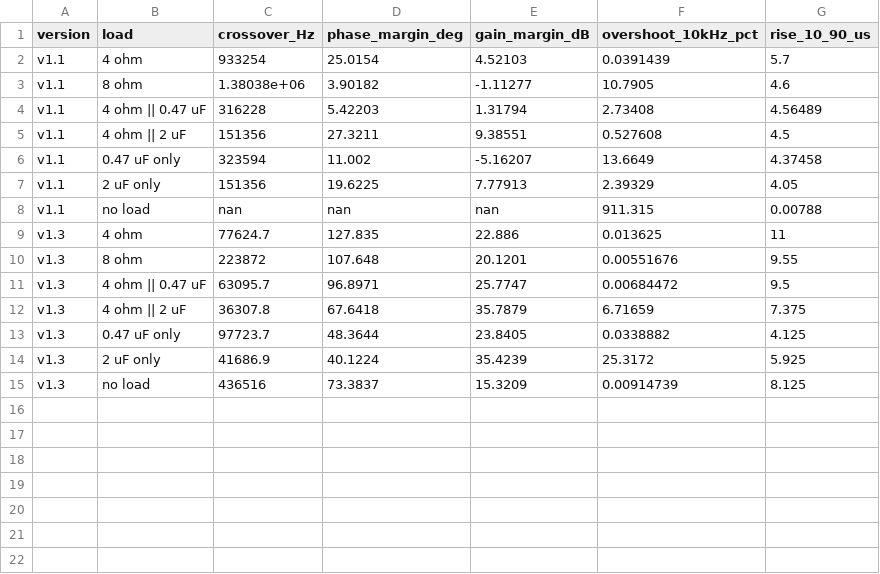
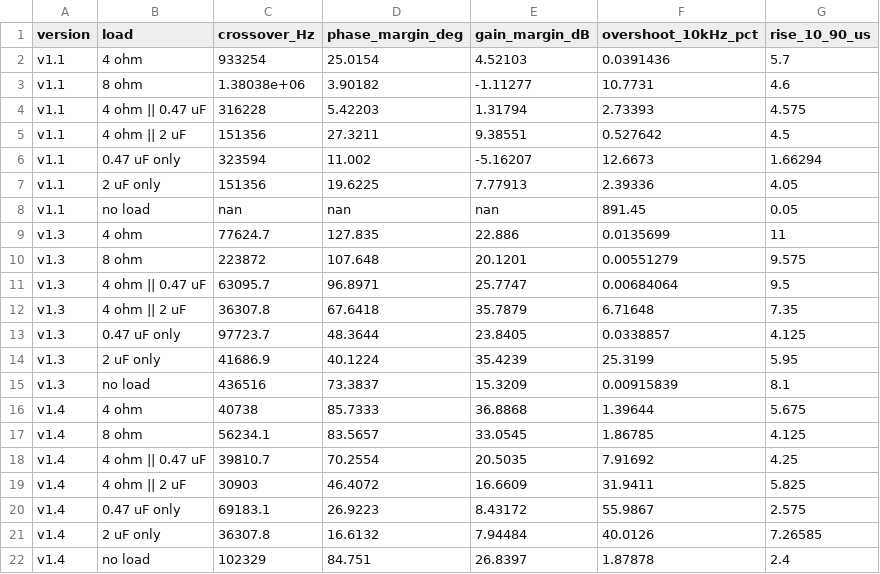
Before and after one commit to heinricitorgau/mc34b-mod, a CSV file: docs/data/fig14_square_loads.csv, drawn as a sheet.

Commit message:
feat(sim): ELT 10 estimated load model; v1.4 HF compensation (Zobel 10R+470n, no lead cap); regenerate all figures

```diff
--- a/docs/data/fig14_square_loads.csv
+++ b/docs/data/fig14_square_loads.csv
@@ -1,15 +1,22 @@
 version,load,crossover_Hz,phase_margin_deg,gain_margin_dB,overshoot_10kHz_pct,rise_10_90_us
-v1.1,4 ohm,933254,25.0154,4.52103,0.0391439,5.7
-v1.1,8 ohm,1.38038e+06,3.90182,-1.11277,10.7905,4.6
-v1.1,4 ohm || 0.47 uF,316228,5.42203,1.31794,2.73408,4.56489
-v1.1,4 ohm || 2 uF,151356,27.3211,9.38551,0.527608,4.5
-v1.1,0.47 uF only,323594,11.002,-5.16207,13.6649,4.37458
-v1.1,2 uF only,151356,19.6225,7.77913,2.39329,4.05
-v1.1,no load,nan,nan,nan,911.315,0.00788
-v1.3,4 ohm,77624.7,127.835,22.886,0.013625,11
-v1.3,8 ohm,223872,107.648,20.1201,0.00551676,9.55
-v1.3,4 ohm || 0.47 uF,63095.7,96.8971,25.7747,0.00684472,9.5
-v1.3,4 ohm || 2 uF,36307.8,67.6418,35.7879,6.71659,7.375
-v1.3,0.47 uF only,97723.7,48.3644,23.8405,0.0338882,4.125
-v1.3,2 uF only,41686.9,40.1224,35.4239,25.3172,5.925
-v1.3,no load,436516,73.3837,15.3209,0.00914739,8.125
+v1.1,4 ohm,933254,25.0154,4.52103,0.0391436,5.7
+v1.1,8 ohm,1.38038e+06,3.90182,-1.11277,10.7731,4.6
+v1.1,4 ohm || 0.47 uF,316228,5.42203,1.31794,2.73393,4.575
+v1.1,4 ohm || 2 uF,151356,27.3211,9.38551,0.527642,4.5
+v1.1,0.47 uF only,323594,11.002,-5.16207,12.6673,1.66294
+v1.1,2 uF only,151356,19.6225,7.77913,2.39336,4.05
+v1.1,no load,nan,nan,nan,891.45,0.05
+v1.3,4 ohm,77624.7,127.835,22.886,0.0135699,11
+v1.3,8 ohm,223872,107.648,20.1201,0.00551279,9.575
+v1.3,4 ohm || 0.47 uF,63095.7,96.8971,25.7747,0.00684064,9.5
+v1.3,4 ohm || 2 uF,36307.8,67.6418,35.7879,6.71648,7.35
+v1.3,0.47 uF only,97723.7,48.3644,23.8405,0.0338857,4.125
+v1.3,2 uF only,41686.9,40.1224,35.4239,25.3199,5.95
+v1.3,no load,436516,73.3837,15.3209,0.00915839,8.1
+v1.4,4 ohm,40738,85.7333,36.8868,1.39644,5.675
+v1.4,8 ohm,56234.1,83.5657,33.0545,1.86785,4.125
+v1.4,4 ohm || 0.47 uF,39810.7,70.2554,20.5035,7.91692,4.25
+v1.4,4 ohm || 2 uF,30903,46.4072,16.6609,31.9411,5.825
+v1.4,0.47 uF only,69183.1,26.9223,8.43172,55.9867,2.575
+v1.4,2 uF only,36307.8,16.6132,7.94484,40.0126,7.26585
+v1.4,no load,102329,84.751,26.8397,1.87878,2.4
```
Also changed, not shown: docs/data/fig11_bplus_sweep.csv, docs/data/fig12_opt_raa_ul.csv, 27 other files.
